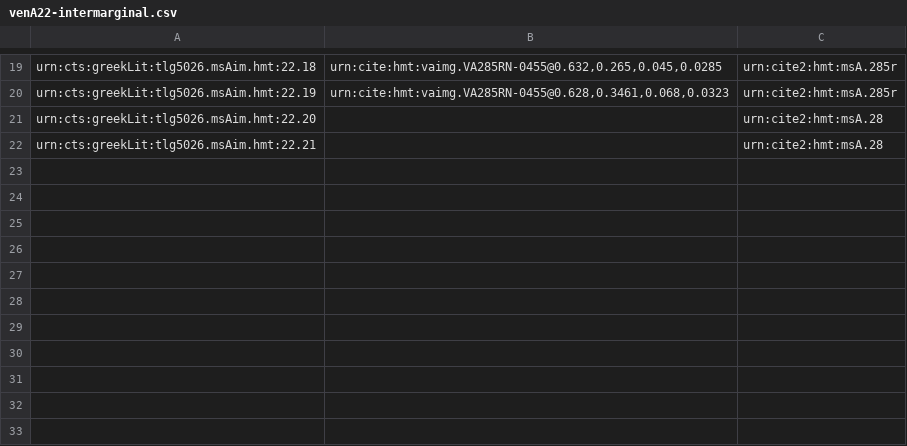
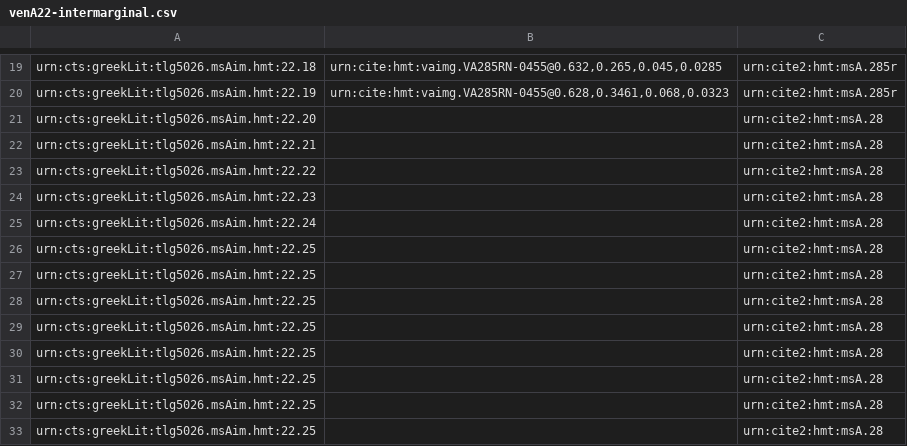
Before and after one commit to hmteditors/closed-hmt-22, a CSV file: collections/venA22-intermarginal.csv, drawn as a sheet; only a part is shown, gaps mark what is left out; the diff names each change by its address in the sheet, - before the commit and + after, or states it on an @@ line.

Commit message:
Create venA22-intermarginal.csv

```diff
--- a/collections/venA22-intermarginal.csv
+++ b/collections/venA22-intermarginal.csv
+row 23: urn:cts:greekLit:tlg5026.msAim.hmt:22.22 |  | urn:cite2:hmt:msA.28
+row 24: urn:cts:greekLit:tlg5026.msAim.hmt:22.23 |  | urn:cite2:hmt:msA.28
+row 25: urn:cts:greekLit:tlg5026.msAim.hmt:22.24 |  | urn:cite2:hmt:msA.28
+row 26: urn:cts:greekLit:tlg5026.msAim.hmt:22.25 |  | urn:cite2:hmt:msA.28
+row 27: urn:cts:greekLit:tlg5026.msAim.hmt:22.25 |  | urn:cite2:hmt:msA.28
+row 28: urn:cts:greekLit:tlg5026.msAim.hmt:22.25 |  | urn:cite2:hmt:msA.28
+row 29: urn:cts:greekLit:tlg5026.msAim.hmt:22.25 |  | urn:cite2:hmt:msA.28
+row 30: urn:cts:greekLit:tlg5026.msAim.hmt:22.25 |  | urn:cite2:hmt:msA.28
+row 31: urn:cts:greekLit:tlg5026.msAim.hmt:22.25 |  | urn:cite2:hmt:msA.28
+row 32: urn:cts:greekLit:tlg5026.msAim.hmt:22.25 |  | urn:cite2:hmt:msA.28
+row 33: urn:cts:greekLit:tlg5026.msAim.hmt:22.25 |  | urn:cite2:hmt:msA.28
```
